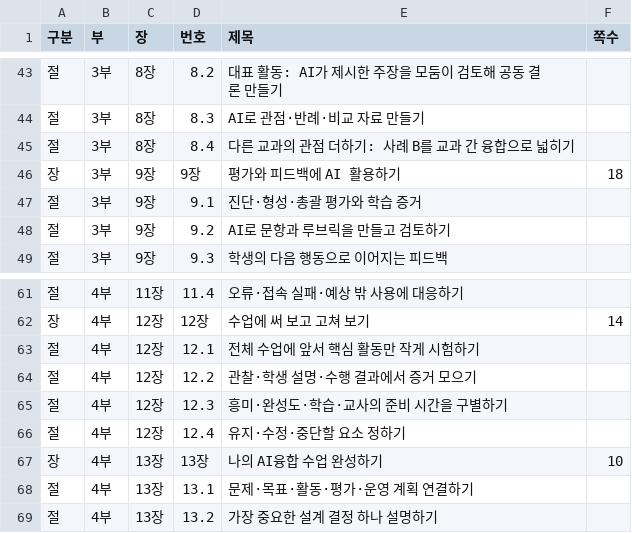
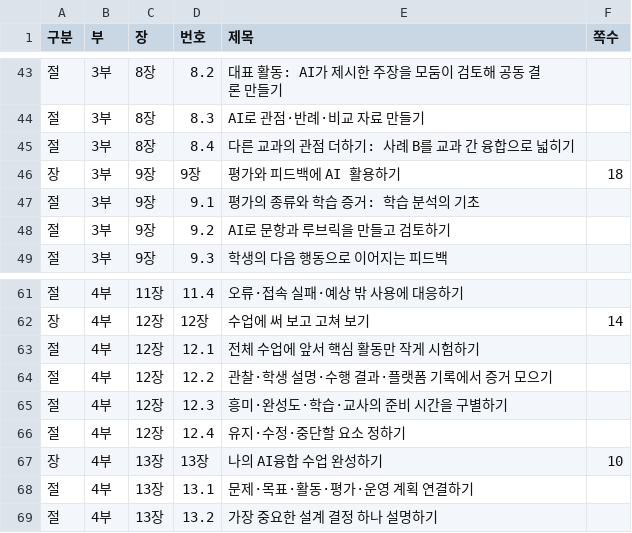
Before and after one commit to Cardanoian/ai-edu-engineering, a CSV file: AI융합교육방법_교재_간략목차.csv, drawn as a sheet; only a part is shown, gaps mark what is left out.

```diff
--- a/AI융합교육방법_교재_간략목차.csv
+++ b/AI융합교육방법_교재_간략목차.csv
@@ -46,3 +46,3 @@
 장,3부,9장,9장,평가와 피드백에 AI 활용하기,18
-절,3부,9장,9.1,진단·형성·총괄 평가와 학습 증거,
+절,3부,9장,9.1,평가의 종류와 학습 증거: 학습 분석의 기초,
 절,3부,9장,9.2,AI로 문항과 루브릭을 만들고 검토하기,
@@ -63,3 +63,3 @@
 절,4부,12장,12.1,전체 수업에 앞서 핵심 활동만 작게 시험하기,
-절,4부,12장,12.2,관찰·학생 설명·수행 결과에서 증거 모으기,
+절,4부,12장,12.2,관찰·학생 설명·수행 결과·플랫폼 기록에서 증거 모으기,
 절,4부,12장,12.3,흥미·완성도·학습·교사의 준비 시간을 구별하기,
```
Also changed, not shown: 7 other files.
